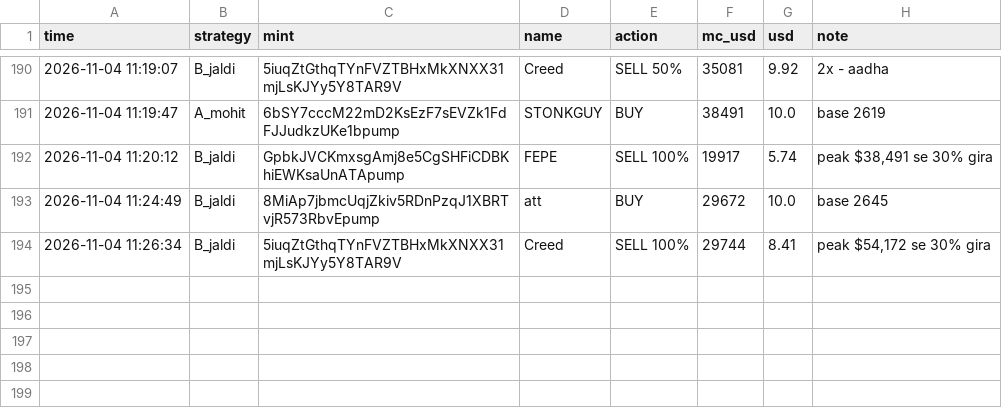
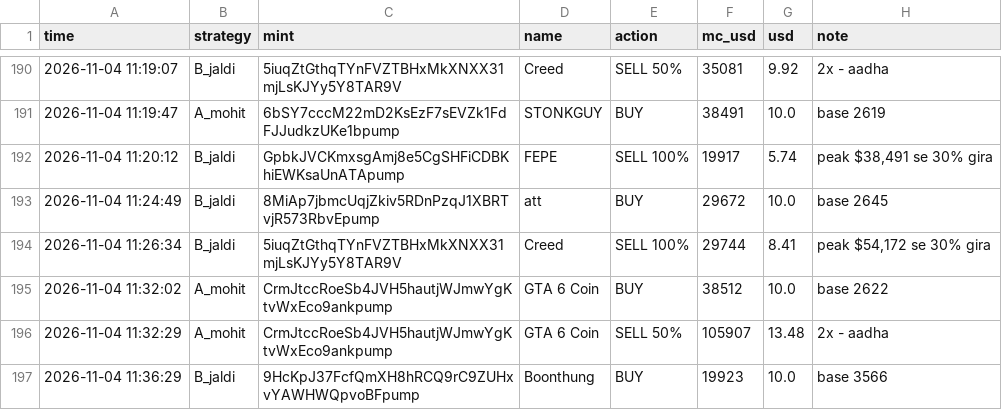
Before and after one commit to mohit1337890-rgb/pump-paper-bot, a CSV file: paper_trades.csv, drawn as a sheet; only a part is shown, gaps mark what is left out.

Commit message:
paper bot update 2026-11-04_11:36

```diff
--- a/paper_trades.csv
+++ b/paper_trades.csv
@@ -194 +194,4 @@ time,strategy,mint,name,action,mc_usd,usd,note
 2026-11-04 11:26:34,B_jaldi,5iuqZtGthqTYnFVZTBHxMkXNXX31mjLsKJYy5Y8TAR9V,Creed,SELL 100%,29744,8.41,"peak $54,172 se 30% gira"
+2026-11-04 11:32:02,A_mohit,CrmJtccRoeSb4JVH5hautjWJmwYgKtvWxEco9ankpump,GTA 6 Coin,BUY,38512,10.0,base 2622
+2026-11-04 11:32:29,A_mohit,CrmJtccRoeSb4JVH5hautjWJmwYgKtvWxEco9ankpump,GTA 6 Coin,SELL 50%,105907,13.48,2x - aadha
+2026-11-04 11:36:29,B_jaldi,9HcKpJ37FcfQmXH8hRCQ9rC9ZUHxvYAWHWQpvoBFpump,Boonthung,BUY,19923,10.0,base 3566
```
Also changed, not shown: 2 other files.
